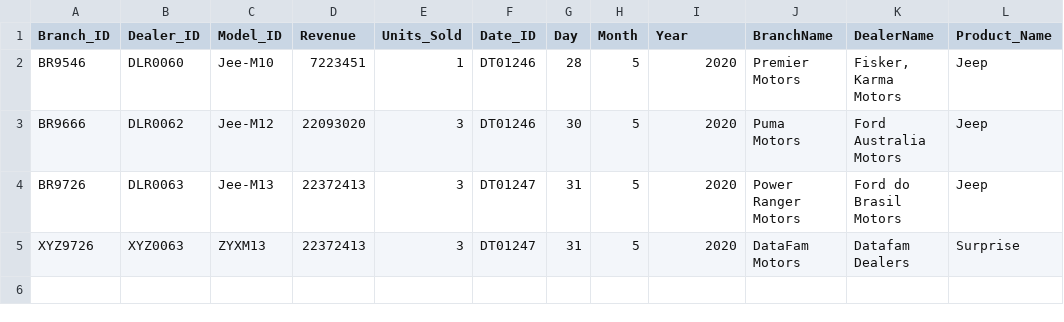
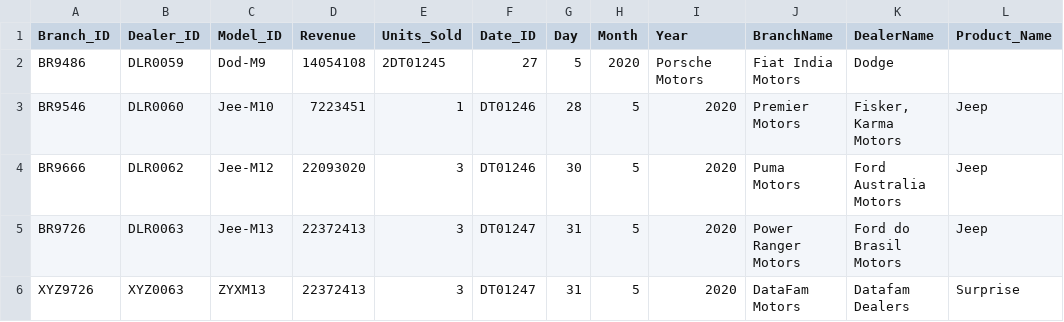
Before and after one commit to GudaSreeHarsha/azure_cars_EndToEnd, a CSV file: Raw Data/IncrementalSales.csv, drawn as a sheet.

Commit message:
Add new sales entry for Branch_ID BR9486
Added a new entry for Branch_ID BR9486 with corresponding details.

```diff
--- a/Raw Data/IncrementalSales.csv
+++ b/Raw Data/IncrementalSales.csv
@@ -1,2 +1,3 @@
 Branch_ID,Dealer_ID,Model_ID,Revenue,Units_Sold,Date_ID,Day,Month,Year,BranchName,DealerName,Product_Name
+BR9486,DLR0059,Dod-M9,14054108,2DT01245,27,5,2020,Porsche Motors, Fiat India Motors, Dodge
 BR9546,DLR0060,Jee-M10,7223451,1,DT01246,28,5,2020,Premier Motors,"Fisker, Karma Motors",Jeep
```
